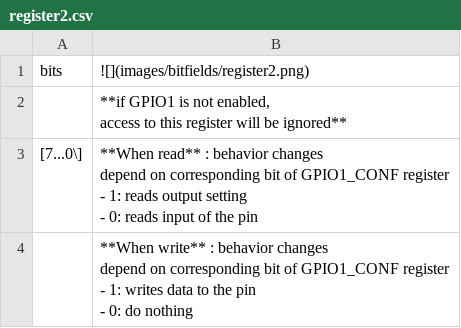
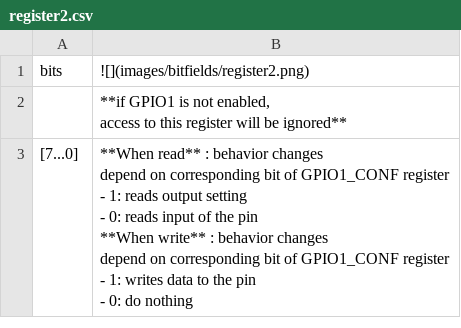
Before and after one commit to K4zuki/tinyI2C, a CSV file: doc/data/register2.csv, drawn as a sheet.

```diff
--- a/doc/data/register2.csv
+++ b/doc/data/register2.csv
@@ -3,12 +3,13 @@ bits,![](images/bitfields/register2.png)
 access to this register will be ignored**"
-[7...0\],"**When read** : behavior changes
-depend on corresponding bit of GPIO1_CONF register
-
-- 1: reads output setting
-- 0: reads input of the pin"
-,"**When write** : behavior changes
-depend on corresponding bit of GPIO1_CONF register
-
-- 1: writes data to the pin
-- 0: do nothing
-"
+[7...0],"**When read** : behavior changes
+depend on corresponding bit of GPIO1_CONF register
+
+- 1: reads output setting
+- 0: reads input of the pin
+
+**When write** : behavior changes
+depend on corresponding bit of GPIO1_CONF register
+
+- 1: writes data to the pin
+- 0: do nothing
+"
```
Also changed, not shown: doc/data/register1.csv, doc/data/register3.csv, 3 other files.
